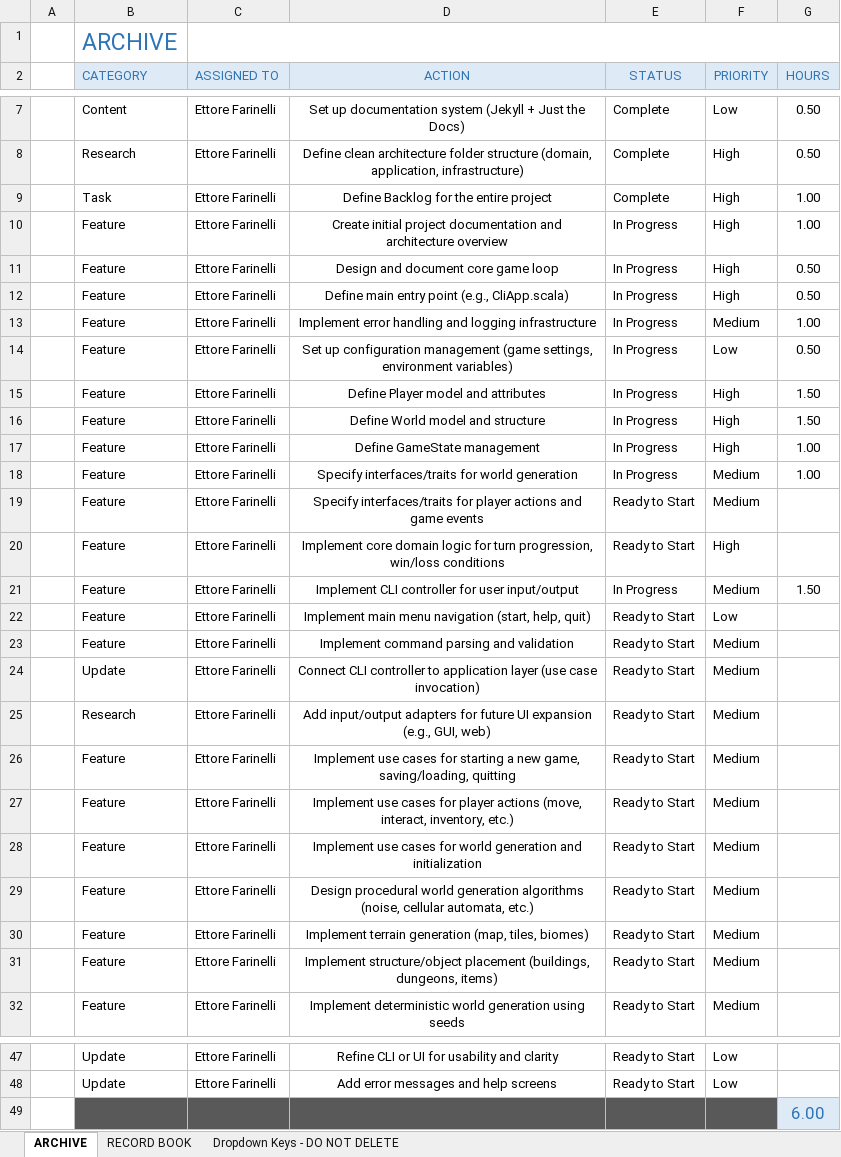
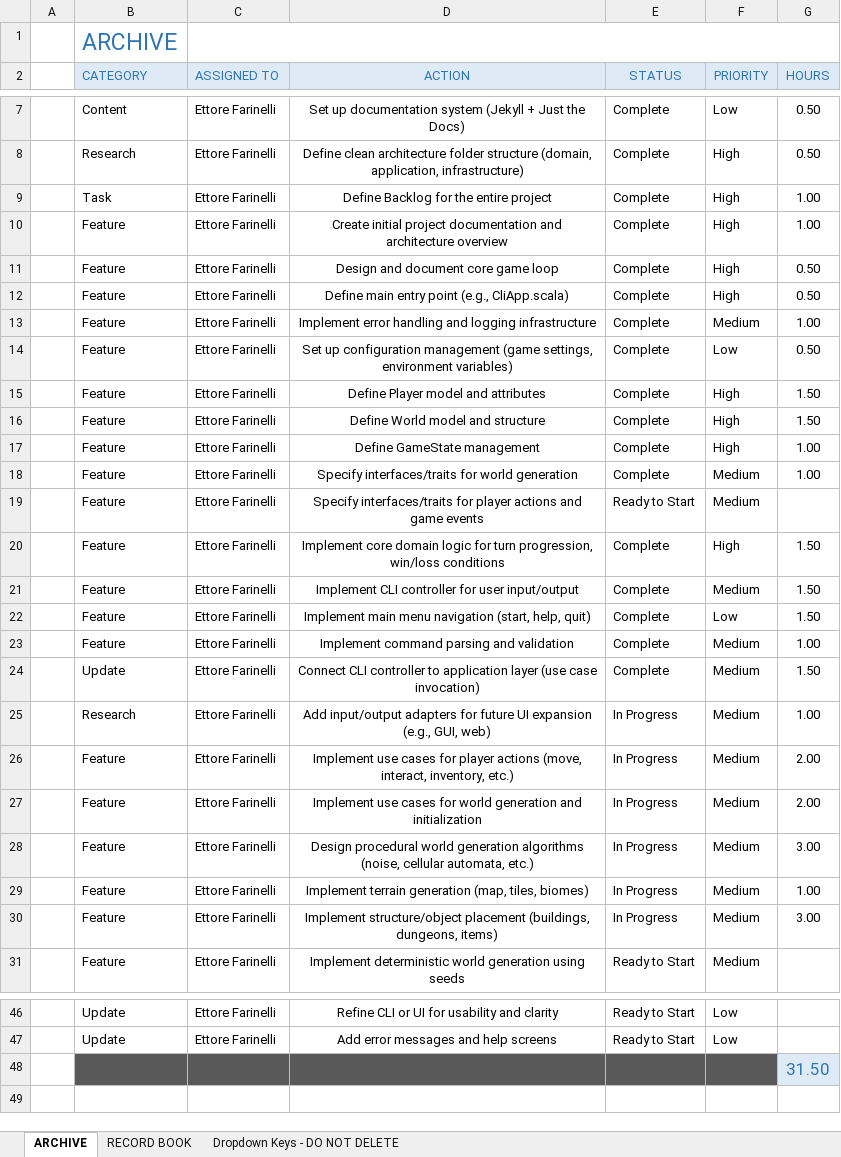
Before and after one commit to ferriforty/PPS-24-Scalata, an Excel workbook: docs/boards/Backlog.xlsx, sheet ARCHIVE, drawn as a sheet; only a part is shown, gaps mark what is left out; values as stored, in another font and other column widths than the file's, no borders; conditional formats not drawn; removed rows and columns are numbered as before the commit, all else as after; the diff names each change by its address in the sheet, - before the commit and + after, or states it on an @@ line.

Commit message:
docs(sprint): Add Sprint_2 kanban board

```diff
--- a/docs/boards/Backlog.xlsx (sheet ARCHIVE)
+++ b/docs/boards/Backlog.xlsx (sheet ARCHIVE)
-E10:E18 (STATUS): In Progress
+E10:E18 (STATUS): Complete
-E20 (STATUS): Ready to Start
+E20 (STATUS): Complete
-G20 (HOURS): (empty)
+G20 (HOURS): 1.50
-E21 (STATUS): In Progress
+E21 (STATUS): Complete
-E22:E24 (STATUS): Ready to Start
+E22:E24 (STATUS): Complete
-G22 (HOURS): (empty)
+G22 (HOURS): 1.50
-G23 (HOURS): (empty)
+G23 (HOURS): 1.00
-G24 (HOURS): (empty)
+G24 (HOURS): 1.50
-E25 (STATUS): Ready to Start
+E25 (STATUS): In Progress
-G25 (HOURS): (empty)
+G25 (HOURS): 1.00
-row 26:  | Feature | Ettore Farinelli | Implement use cases for starting a new game, saving/loading, quitting | Ready to Start | Medium
-E26:E30 (STATUS): Ready to Start
+E26:E30 (STATUS): In Progress
-G26:G27 (HOURS): (empty)
+G26:G27 (HOURS): 2.00
-G28 (HOURS): (empty)
+G28 (HOURS): 3.00
-G29 (HOURS): (empty)
+G29 (HOURS): 1.00
-G30 (HOURS): (empty)
+G30 (HOURS): 3.00
-G48 (HOURS): 6.00
+G48 (HOURS): 31.50
```
Also changed, not shown: docs/boards/sprint_1.xlsx, 2 other files.
